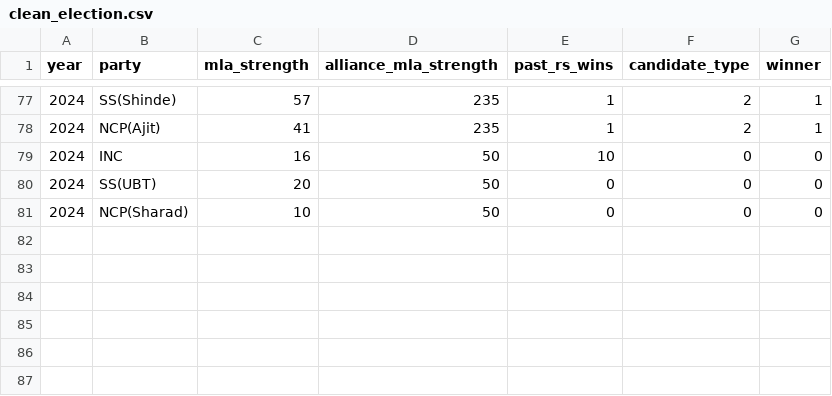
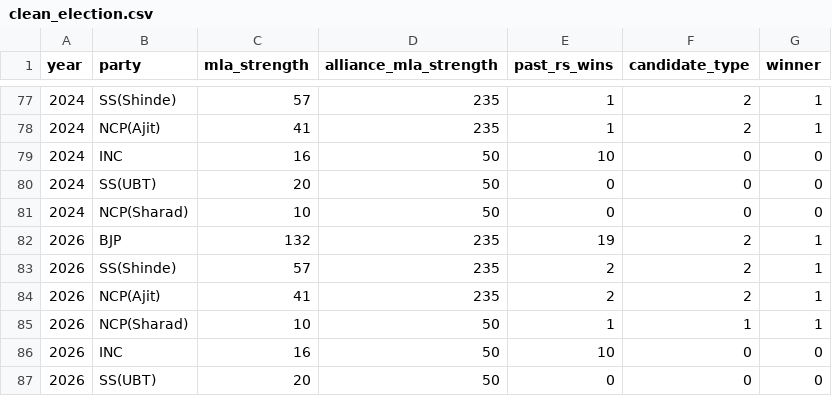
Before and after one commit to rohitjadhav005/Election-Outcome-Prediction-Model, a CSV file: data/clean_election.csv, drawn as a sheet; only a part is shown, gaps mark what is left out.

Commit message:
add the new csv file

```diff
--- a/data/clean_election.csv
+++ b/data/clean_election.csv
@@ -81 +81,7 @@ year,party,mla_strength,alliance_mla_strength,past_rs_wins,candidate_type,winner
 2024,NCP(Sharad),10,50,0,0,0
+2026,BJP,132,235,19,2,1
+2026,SS(Shinde),57,235,2,2,1
+2026,NCP(Ajit),41,235,2,2,1
+2026,NCP(Sharad),10,50,1,1,1
+2026,INC,16,50,10,0,0
+2026,SS(UBT),20,50,0,0,0
```
